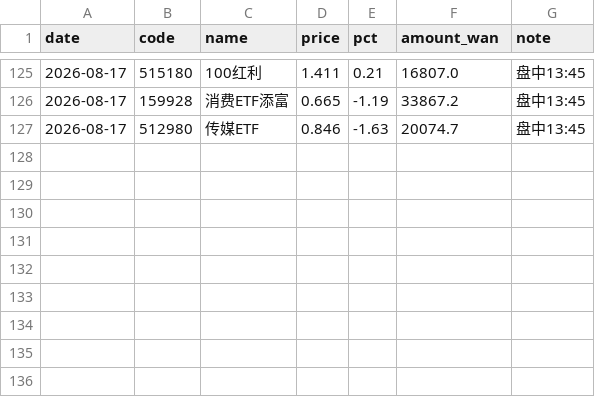
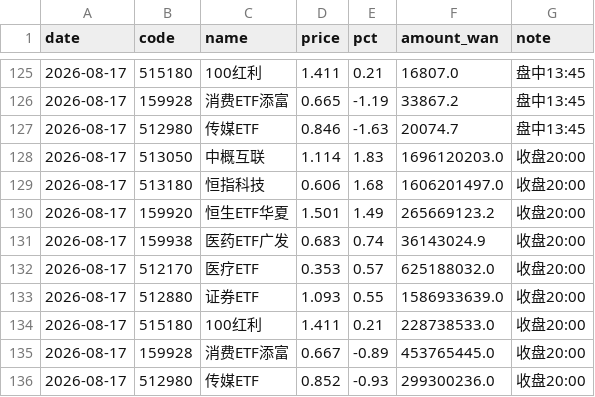
Before and after one commit to yangzai360/WealthHub, a CSV file: data/processed/history/etf_intraday.csv, drawn as a sheet; only a part is shown, gaps mark what is left out.

```diff
--- a/data/processed/history/etf_intraday.csv
+++ b/data/processed/history/etf_intraday.csv
@@ -127 +127,10 @@
 2026-08-17,512980,传媒ETF,0.846,-1.63,20074.7,盘中13:45
+2026-08-17,513050,中概互联,1.114,1.83,1696120203.0,收盘20:00
+2026-08-17,513180,恒指科技,0.606,1.68,1606201497.0,收盘20:00
+2026-08-17,159920,恒生ETF华夏,1.501,1.49,265669123.2,收盘20:00
+2026-08-17,159938,医药ETF广发,0.683,0.74,36143024.9,收盘20:00
+2026-08-17,512170,医疗ETF,0.353,0.57,625188032.0,收盘20:00
+2026-08-17,512880,证券ETF,1.093,0.55,1586933639.0,收盘20:00
+2026-08-17,515180,100红利,1.411,0.21,228738533.0,收盘20:00
+2026-08-17,159928,消费ETF添富,0.667,-0.89,453765445.0,收盘20:00
+2026-08-17,512980,传媒ETF,0.852,-0.93,299300236.0,收盘20:00
```
Also changed, not shown: data/processed/history/fund_nav.csv, data/processed/history/indices.csv, 14 other files.
